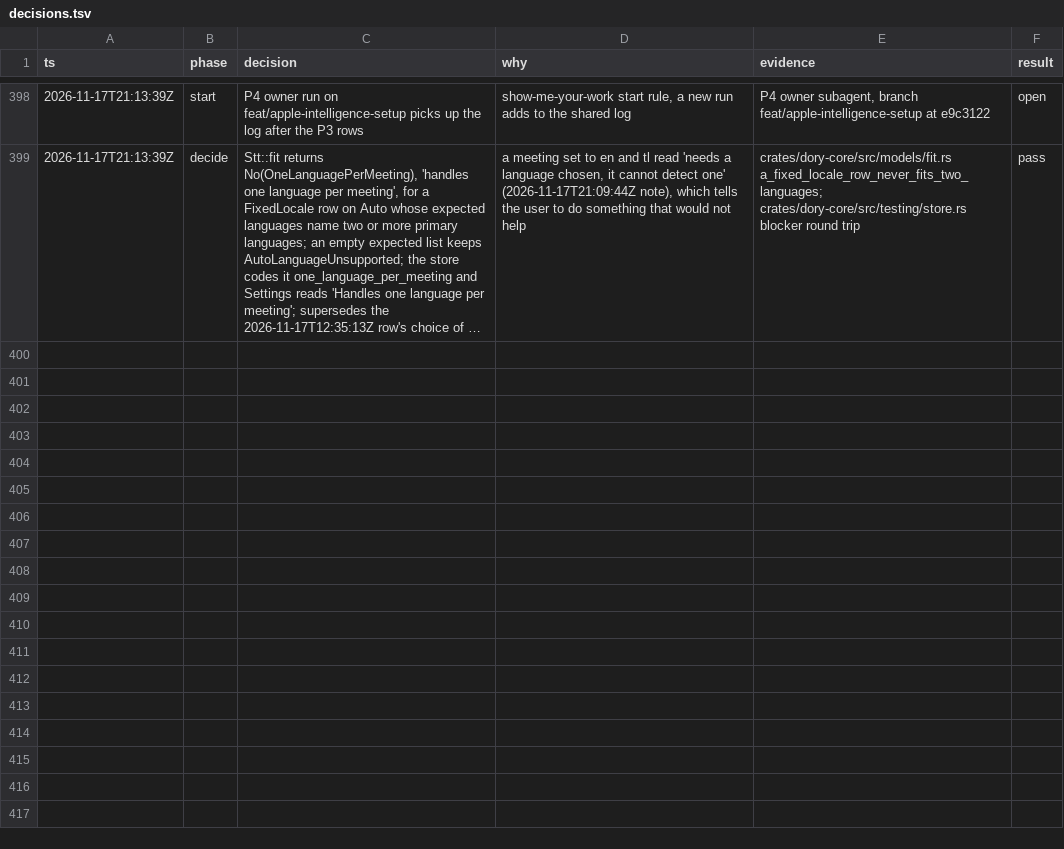
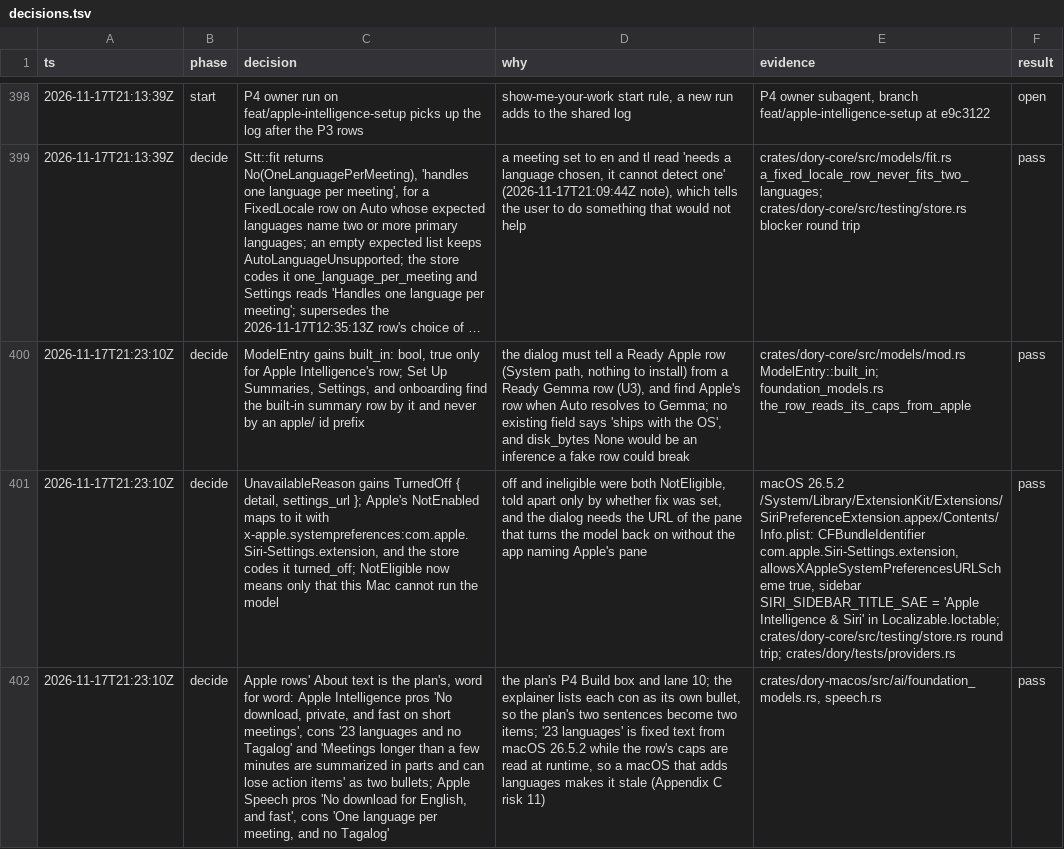
Before and after one commit to duyth1203/dory, a TSV file: docs/plans/decisions.tsv, drawn as a sheet; only a part is shown, gaps mark what is left out; long unchanged cells end in …; the diff names each change by its address in the sheet, - before the commit and + after, or states it on an @@ line.

Commit message:
feat(core): mark built-in models and a model turned off in system settings
ModelEntry::built_in says a model ships with the operating system, so
Dory never downloads it. UnavailableReason::TurnedOff carries the URL of
the settings page that turns it back on. Apple Intelligence's row sets
both, so the app can offer it without naming Apple's ids or panes.

Apple Intelligence and Apple Speech rows get the plan's About text.

```diff
--- a/docs/plans/decisions.tsv
+++ b/docs/plans/decisions.tsv
+row 400: 2026-11-17T21:23:10Z | decide | ModelEntry gains built_in: bool, true only for Apple Intelligence's row; Set Up Summaries, Settings, and onboarding find the built-in summary row by it and never by an apple/ id prefix | the dialog must tell a Ready Apple row (System path, nothing to install) from a Ready Gemma row (U3), and find Apple's row when Auto resolves to Gemma; no existing field says 'ships with the OS', and disk_bytes None would be an inference a fake row could break | crates/dory-core/src/models/mod.rs ModelEntry::built_in; foundation_models.rs the_row_reads_its_caps_from_apple | pass
+row 401: 2026-11-17T21:23:10Z | decide | UnavailableReason gains TurnedOff { detail, settings_url }; Apple's NotEnabled maps to it with x-apple.systempreferences:com.apple.Siri-Settings.extension, and the store codes it turned_off; NotEligible now means only that this Mac cannot run the model | off and ineligible were both NotEligible, told apart only by whether fix was set, and the dialog needs the URL of the pane that turns the model back on without the app naming Apple's pane | macOS 26.5.2 /System/Library/ExtensionKit/Extensions/SiriPreferenceExtension.appex/Contents/Info.plist: CFBundleIdentifier com.apple.Siri-Settings.extension, allowsXAppleSystemPreferencesURLScheme true, sidebar SIRI_SIDEBAR_TITLE_SAE = 'Apple Intelligence & Siri' in Localizable.loctable; crates/dory-core/src/testing/store.rs round trip; crates/dory/tests/providers.rs | pass
+row 402: 2026-11-17T21:23:10Z | decide | Apple rows' About text is the plan's, word for word: Apple Intelligence pros 'No download, private, and fast on short meetings', cons '23 languages and no Tagalog' and 'Meetings longer than a few minutes are summarized in parts and can lose action items' as two bullets; Apple Speech pros 'No download for English, and fast', cons 'One language per meeting, and no Tagalog' | the plan's P4 Build box and lane 10; the explainer lists each con as its own bullet, so the plan's two sentences become two items; '23 languages' is fixed text from macOS 26.5.2 while the row's caps are read at runtime, so a macOS that adds languages makes it stale (Appendix C risk 11) | crates/dory-macos/src/ai/foundation_models.rs, speech.rs | pass
```
Also changed, not shown: 14 other files.
